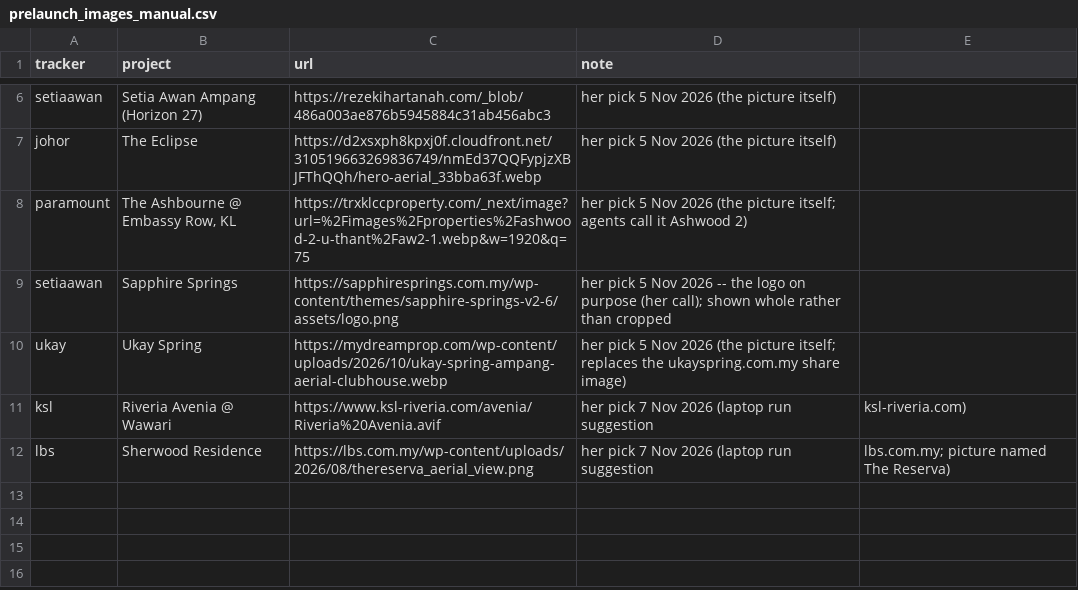
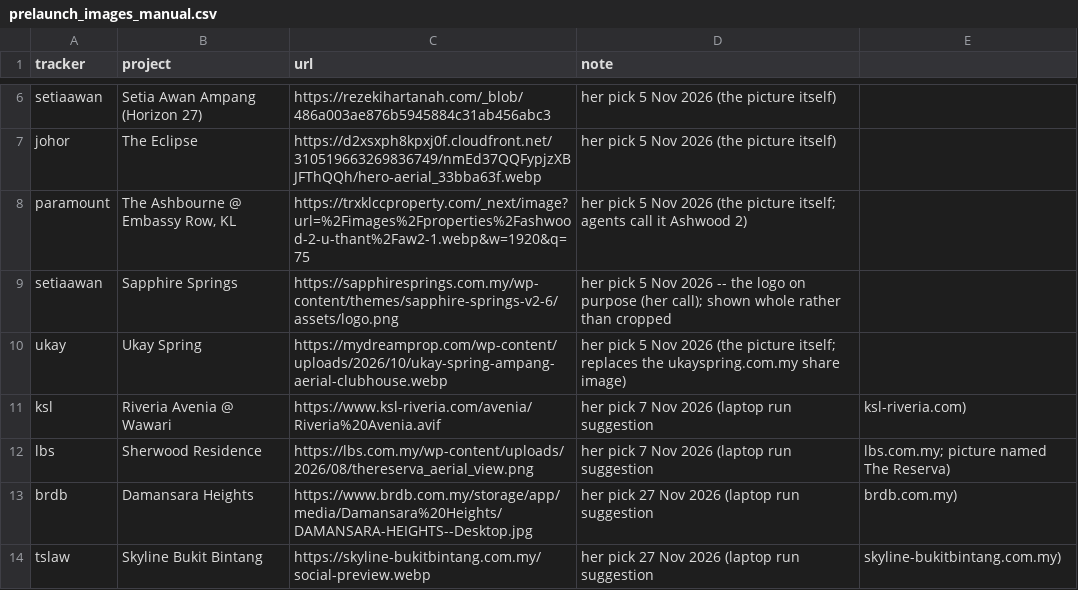
Before and after one commit to smtcu/teduh-tracker, a CSV file: data/prelaunch_images_manual.csv, drawn as a sheet; only a part is shown, gaps mark what is left out; the diff names each change by its address in the sheet, - before the commit and + after, or states it on an @@ line.

```diff
--- a/data/prelaunch_images_manual.csv
+++ b/data/prelaunch_images_manual.csv
+row 13: brdb | Damansara Heights | https://www.brdb.com.my/storage/app/media/Damansara%20Heights/DAMANSARA-HEIGHTS--Desktop.jpg | her pick 27 Nov 2026 (laptop run suggestion | brdb.com.my)
+row 14: tslaw | Skyline Bukit Bintang | https://skyline-bukitbintang.com.my/social-preview.webp | her pick 27 Nov 2026 (laptop run suggestion | skyline-bukitbintang.com.my)
```
